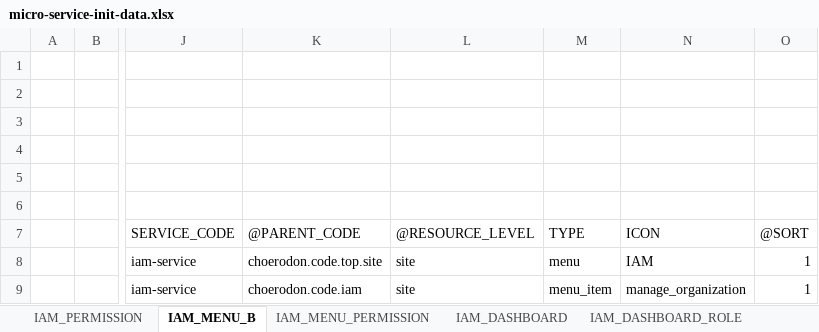
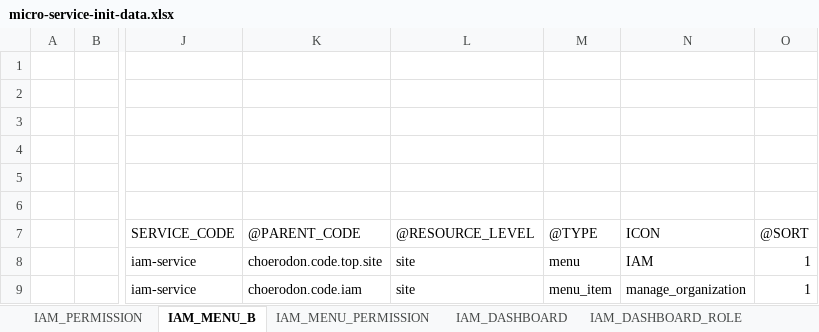
Before and after one commit to choerodon/iam-service, an Excel workbook: src/main/resources/script/front/micro-service-init-data.xlsx, sheet IAM_MENU_B, drawn as a sheet; only a part is shown, gaps mark what is left out; values as stored, in another font and other column widths than the file's, no borders; the diff names each change by its address in the sheet, - before the commit and + after, or states it on an @@ line.

Commit message:
[FIX] 修复初始化数据问题

```diff
--- a/src/main/resources/script/front/micro-service-init-data.xlsx (sheet IAM_MENU_B)
+++ b/src/main/resources/script/front/micro-service-init-data.xlsx (sheet IAM_MENU_B)
-M7: TYPE
+M7: @TYPE
```
